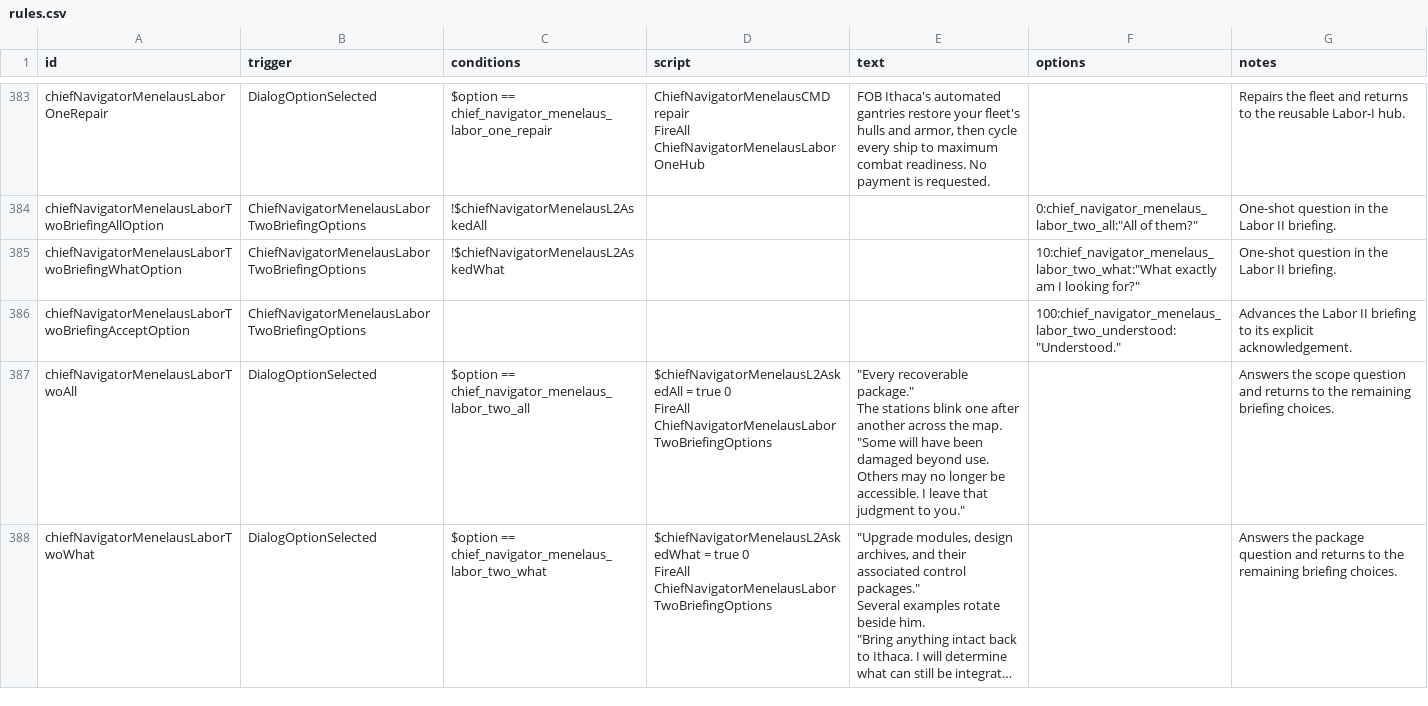
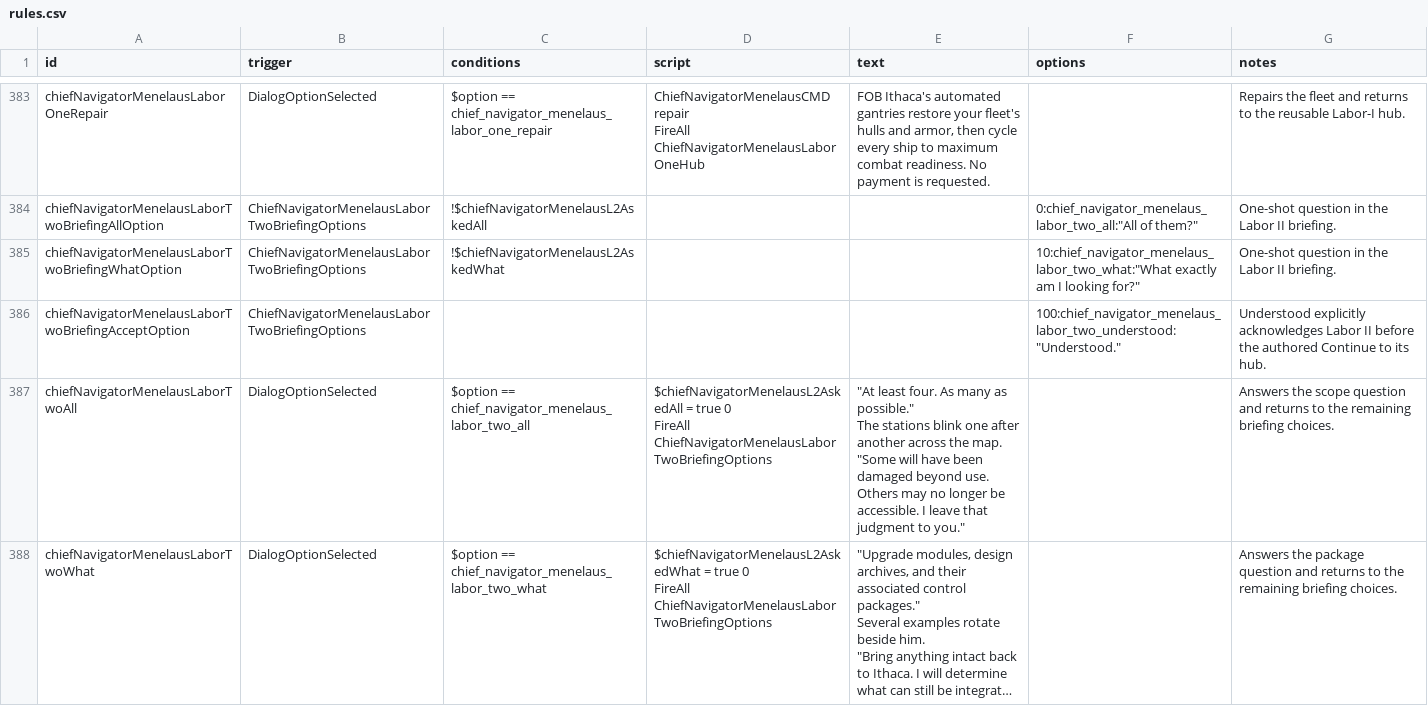
Before and after one commit to c4tntnitro-netizen/Chief-Navigator, a CSV file: data/campaign/rules.csv, drawn as a sheet; only a part is shown, gaps mark what is left out; long unchanged cells end in …; ↵ is a line break in a cell; the diff covers the shown part only; the diff names each change by its address in the sheet, - before the commit and + after, or states it on an @@ line.

Commit message:
Revise Labor II briefing and optional conversations

```diff
--- a/data/campaign/rules.csv
+++ b/data/campaign/rules.csv
-G386 (notes): Advances the Labor II briefing to its explicit acknowledgement.
+G386 (notes): Understood explicitly acknowledges Labor II before the authored Continue to its hub.
-E387 (text): "Every recoverable package." ↵ The stations…
+E387 (text): "At least four. As many as possible." ↵ The stations…
```
Also changed, not shown: 5 added rows and 43 edited cells elsewhere in this file, 7 other files.
